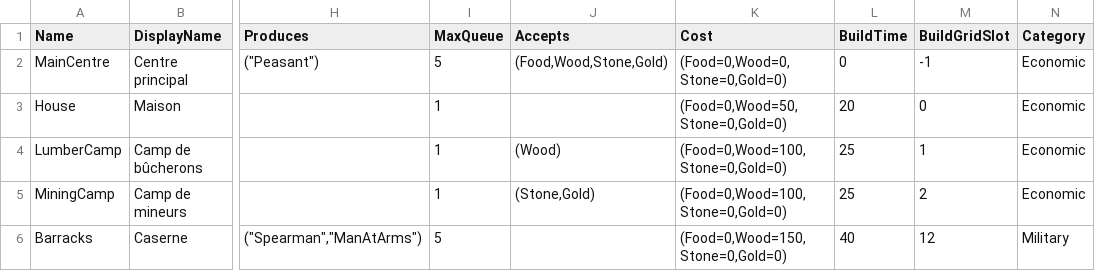
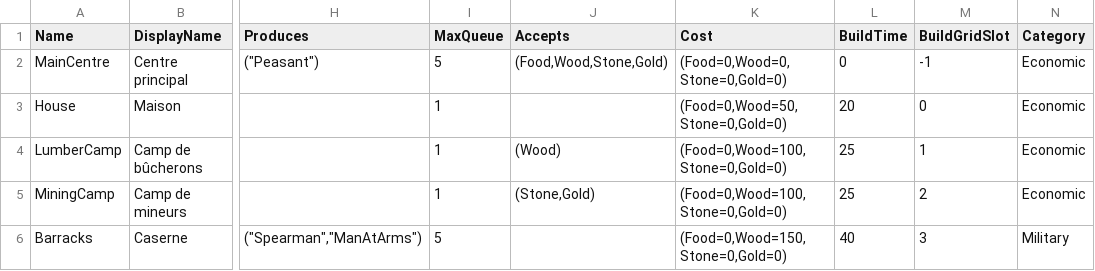
Before and after one commit to esdragor/MyCrusader, a CSV file: Tools/Data/BuildingTypes.csv, drawn as a sheet; only a part is shown, gaps mark what is left out; the diff names each change by its address in the sheet, - before the commit and + after, or states it on an @@ line.

Commit message:
J7a.2 (Barracks): the Barracks on R of the Peasant's grid (no military page; pages by age later, user's choice), its grid A Spearman / Z Man-at-arms, tooltip 'Produces: ...', texts fr/en/ja; soldiers given a rally point or a right click on a source or a site walk there (only workers gather or build; the server used to refuse them silently); soldier speeds from the user's sheet (Peasant 1.41 = 600 cm/s, Spearman 1.37 = 583, Man-at-arms 1.23 = 523; rule: reference x 1.098214), walk rates in proportion; quick_check part 'build barracks' (R, build, grid, both produced, rally, soldiers on a vein walk, F1), build hud checks for R, game timeout 480 s; quick_check PASS (347 s), tests 69/69; user trial validated

```diff
--- a/Tools/Data/BuildingTypes.csv
+++ b/Tools/Data/BuildingTypes.csv
-M6 (BuildGridSlot): 12
+M6 (BuildGridSlot): 3
```
Also changed, not shown: Tools/Data/UnitTypes.csv, 22 other files.
